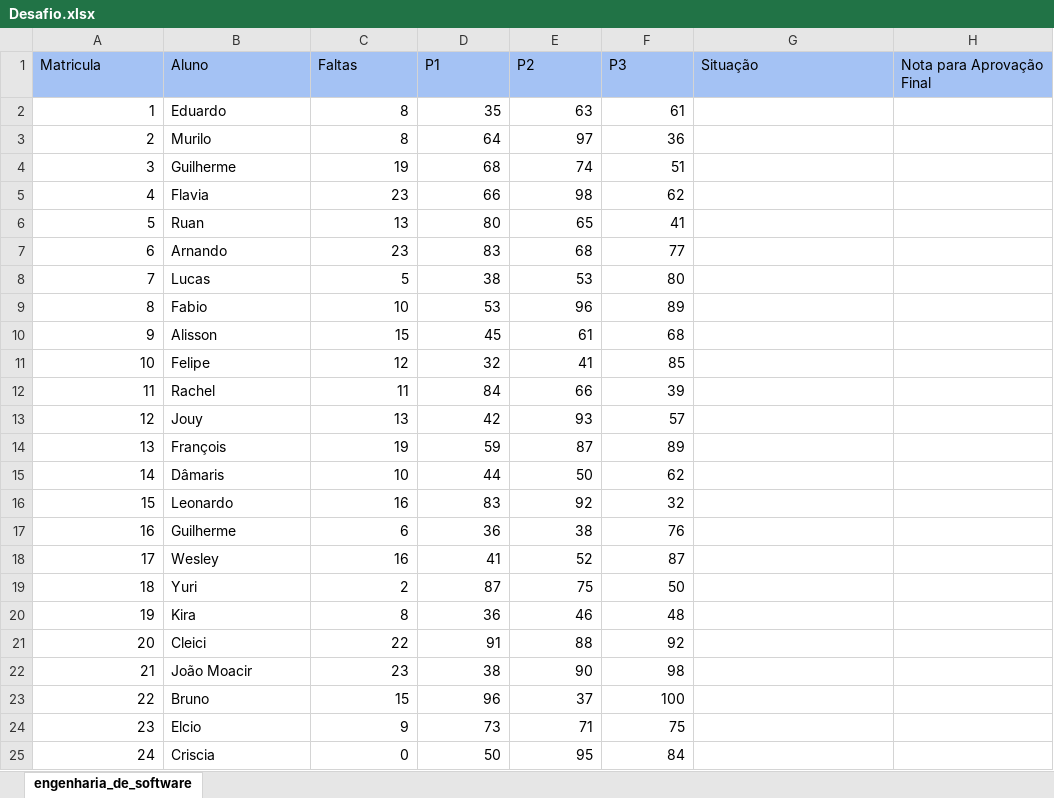
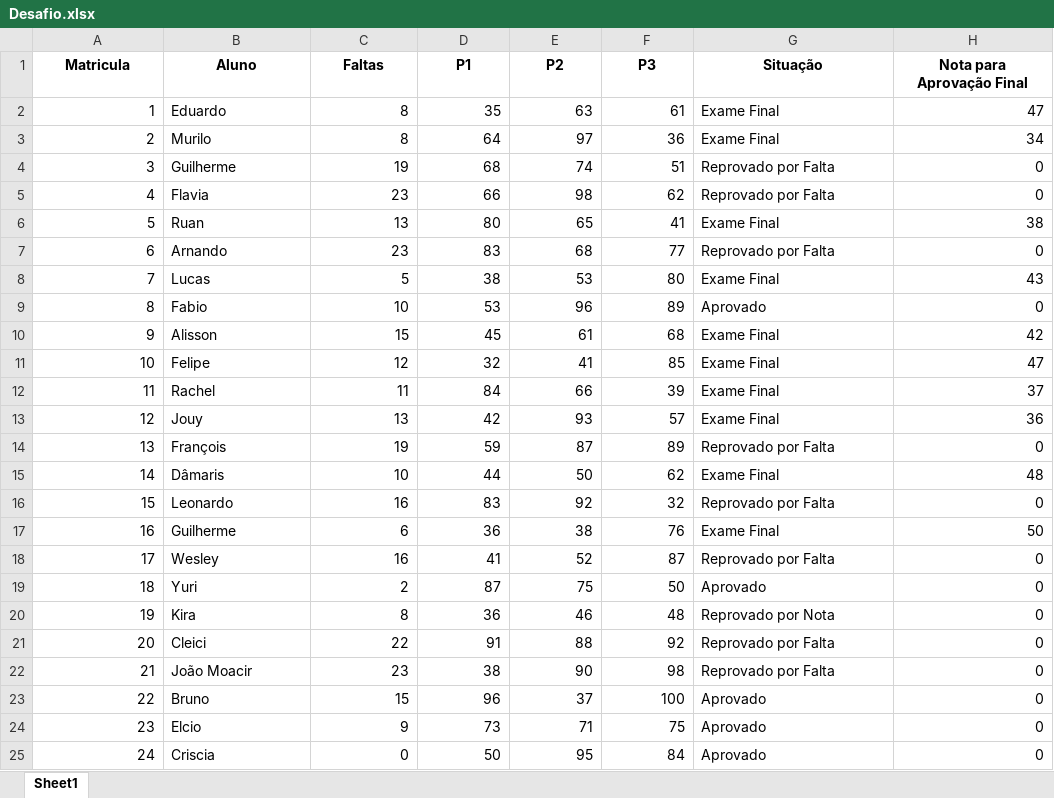
Before and after one commit to ArchangelumC/TesteTuntsRocks, an Excel workbook: Desafio.xlsx, sheet Sheet1, drawn as a sheet; values as stored, in another font and other column widths than the file's, no borders; the diff names each change by its address in the sheet, - before the commit and + after, or states it on an @@ line.

```diff
--- a/Desafio.xlsx (sheet Sheet1)
+++ b/Desafio.xlsx (sheet Sheet1)
-sheet tab: engenharia_de_software
+sheet tab: Sheet1
@@ A1:H1 fill: #A4C2F4 → none, bold: off → on, alignment: left → center @@
-G2:G3 (Situação): (empty)
+G2:G3 (Situação): Exame Final
-H2 (Nota para Aprovação Final): (empty)
+H2 (Nota para Aprovação Final): 47
-H3 (Nota para Aprovação Final): (empty)
+H3 (Nota para Aprovação Final): 34
-G4:G5 (Situação): (empty)
+G4:G5 (Situação): Reprovado por Falta
-H4:H5 (Nota para Aprovação Final): (empty)
+H4:H5 (Nota para Aprovação Final): 0
-G6 (Situação): (empty)
+G6 (Situação): Exame Final
-H6 (Nota para Aprovação Final): (empty)
+H6 (Nota para Aprovação Final): 38
-G7 (Situação): (empty)
+G7 (Situação): Reprovado por Falta
-H7 (Nota para Aprovação Final): (empty)
+H7 (Nota para Aprovação Final): 0
-G8 (Situação): (empty)
+G8 (Situação): Exame Final
-H8 (Nota para Aprovação Final): (empty)
+H8 (Nota para Aprovação Final): 43
-G9 (Situação): (empty)
+G9 (Situação): Aprovado
-H9 (Nota para Aprovação Final): (empty)
+H9 (Nota para Aprovação Final): 0
-G10:G13 (Situação): (empty)
+G10:G13 (Situação): Exame Final
-H10 (Nota para Aprovação Final): (empty)
+H10 (Nota para Aprovação Final): 42
-H11 (Nota para Aprovação Final): (empty)
+H11 (Nota para Aprovação Final): 47
-H12 (Nota para Aprovação Final): (empty)
+H12 (Nota para Aprovação Final): 37
-H13 (Nota para Aprovação Final): (empty)
+H13 (Nota para Aprovação Final): 36
-G14 (Situação): (empty)
+G14 (Situação): Reprovado por Falta
-H14 (Nota para Aprovação Final): (empty)
+H14 (Nota para Aprovação Final): 0
-G15 (Situação): (empty)
+G15 (Situação): Exame Final
-H15 (Nota para Aprovação Final): (empty)
+H15 (Nota para Aprovação Final): 48
-G16 (Situação): (empty)
+G16 (Situação): Reprovado por Falta
-H16 (Nota para Aprovação Final): (empty)
+H16 (Nota para Aprovação Final): 0
-G17 (Situação): (empty)
+G17 (Situação): Exame Final
-H17 (Nota para Aprovação Final): (empty)
+H17 (Nota para Aprovação Final): 50
-G18 (Situação): (empty)
+G18 (Situação): Reprovado por Falta
-H18:H25 (Nota para Aprovação Final): (empty)
+H18:H25 (Nota para Aprovação Final): 0
-G19 (Situação): (empty)
+G19 (Situação): Aprovado
-G20 (Situação): (empty)
+G20 (Situação): Reprovado por Nota
-G21:G22 (Situação): (empty)
+G21:G22 (Situação): Reprovado por Falta
-G23:G25 (Situação): (empty)
+G23:G25 (Situação): Aprovado
```
Also changed, not shown: 1 other file.
